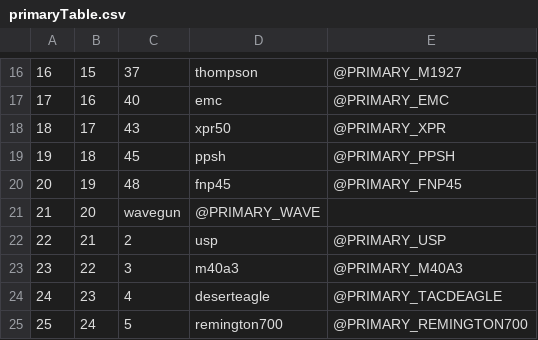
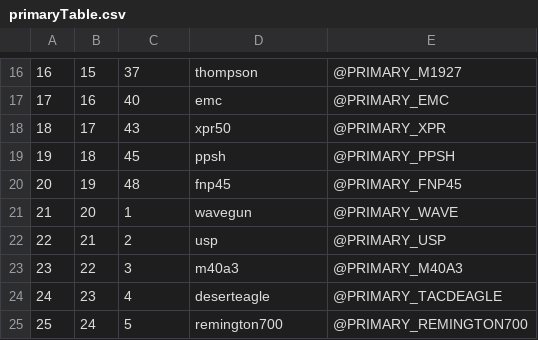
Before and after one commit to Jaxofw/IW3-Deathrun, a CSV file: mp/primaryTable.csv, drawn as a sheet; only a part is shown, gaps mark what is left out.

Commit message:
Fixed prestige needed for wavegun
Tweaked r_assetNum

```diff
--- a/mp/primaryTable.csv
+++ b/mp/primaryTable.csv
@@ -20,3 +20,3 @@
 20,19,48,fnp45,@PRIMARY_FNP45,
-21,20,wavegun,@PRIMARY_WAVE,
+21,20,1,wavegun,@PRIMARY_WAVE,
 22,21,2,usp,@PRIMARY_USP,
```
Also changed, not shown: 2 other files.
